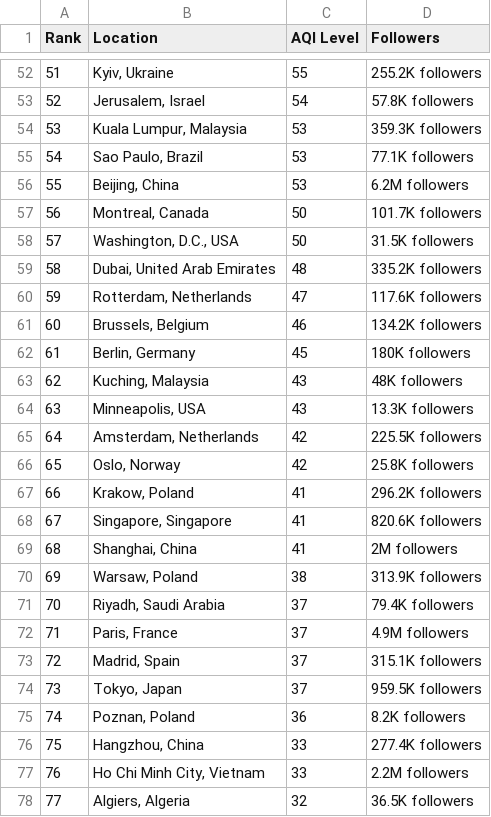
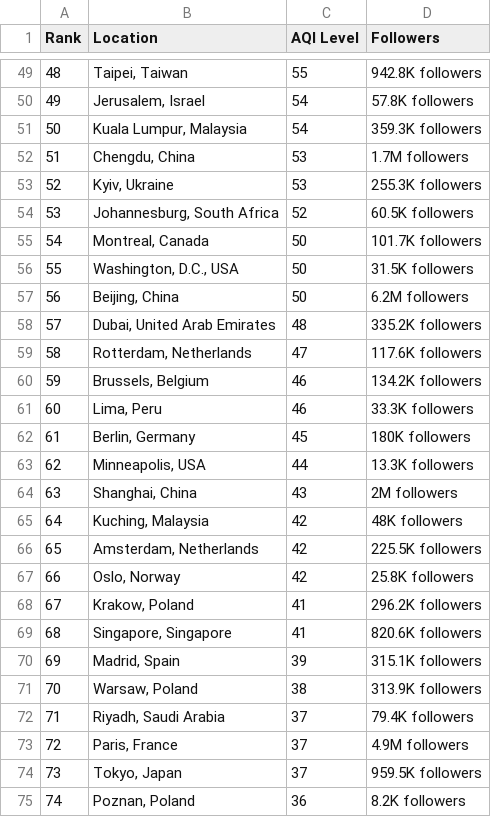
Before and after one commit to dipunew/Most-Polluted-Cities-in-The-World, a CSV file: air-quality.csv, drawn as a sheet; only a part is shown, gaps mark what is left out; the shorter side is filled out with more unchanged rows; removed rows and columns are numbered as before the commit, all else as after; the diff covers the shown part only; the diff names each change by its address in the sheet, - before the commit and + after, or states it on an @@ line.

```diff
--- a/air-quality.csv
+++ b/air-quality.csv
@@ column A (Rank) renumbered between rows 11 and 111 @@
-B49 (Location): Kyiv, Ukraine
+B49 (Location): Taipei, Taiwan
-D49 (Followers): 255.2K followers
+D49 (Followers): 942.8K followers
-C51 (AQI Level): 53
+C51 (AQI Level): 54
-row 55: 54 | Sao Paulo, Brazil | 53 | 77.1K followers
-B52 (Location): Beijing, China
+B52 (Location): Chengdu, China
-D52 (Followers): 6.2M followers
+D52 (Followers): 1.7M followers
+row 53: 52 | Kyiv, Ukraine | 53 | 255.3K followers
+row 54: 53 | Johannesburg, South Africa | 52 | 60.5K followers
+row 57: 56 | Beijing, China | 50 | 6.2M followers
+row 61: 60 | Lima, Peru | 46 | 33.3K followers
-row 63: 62 | Kuching, Malaysia | 43 | 48K followers
-C63 (AQI Level): 43
+C63 (AQI Level): 44
+row 64: 63 | Shanghai, China | 43 | 2M followers
+row 65: 64 | Kuching, Malaysia | 42 | 48K followers
-row 69: 68 | Shanghai, China | 41 | 2M followers
+row 70: 69 | Madrid, Spain | 39 | 315.1K followers
-row 73: 72 | Madrid, Spain | 37 | 315.1K followers
-row 76: 75 | Hangzhou, China | 33 | 277.4K followers
```
Also changed, not shown: 13 added rows, 15 removed rows and 12 edited cells elsewhere in this file.
